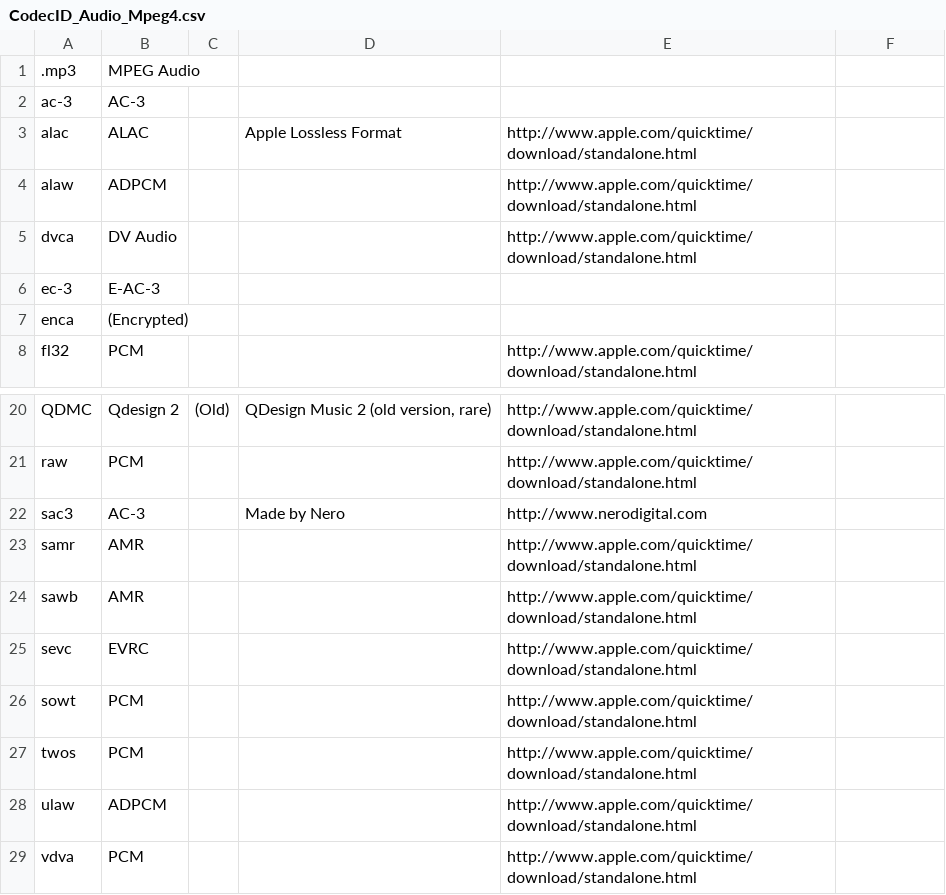
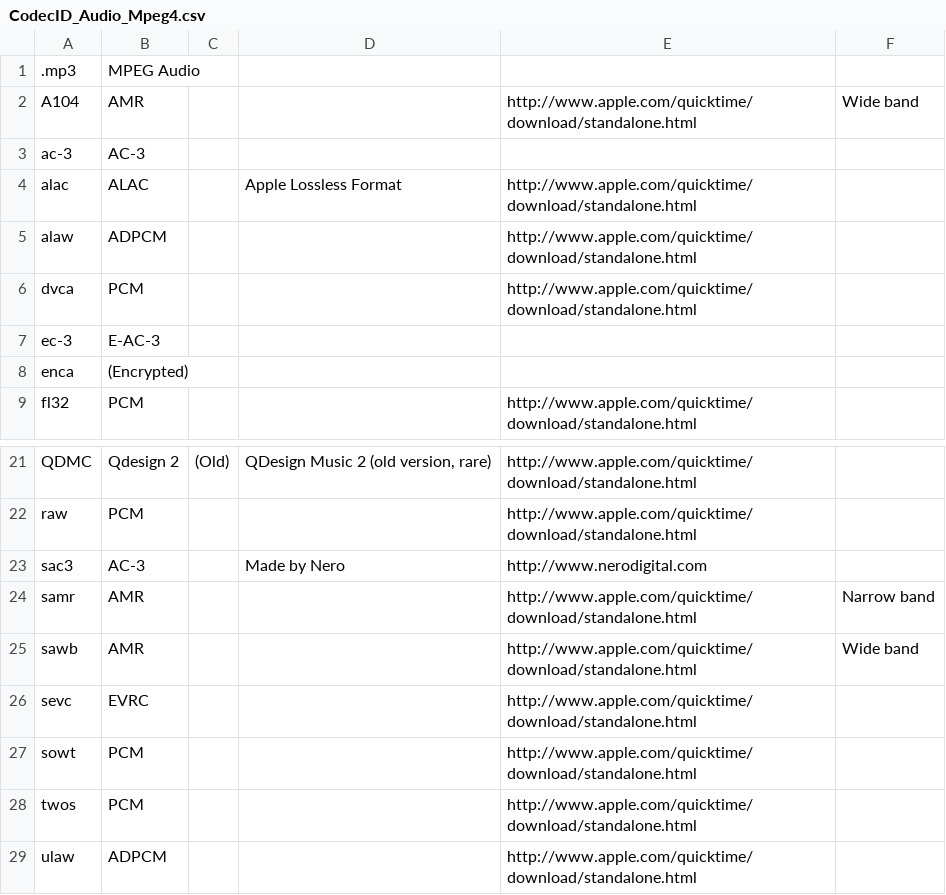
Before and after one commit to mediatest/mediatest, a CSV file: Source/Ressource/Text/DataBase/CodecID_Audio_Mpeg4.csv, drawn as a sheet; only a part is shown, gaps mark what is left out; the shorter side is filled out with more unchanged rows; addresses are those after the commit; the diff names each change by its address in the sheet, - before the commit and + after, or states it on an @@ line.

```diff
--- a/Source/Ressource/Text/DataBase/CodecID_Audio_Mpeg4.csv
+++ b/Source/Ressource/Text/DataBase/CodecID_Audio_Mpeg4.csv
+row 2: A104 | AMR |  |  | http://www.apple.com/quicktime/download/standalone.html | Wide band
-B6: DV Audio
+B6: PCM
-F24: (empty)
+F24: Narrow band
-F25: (empty)
+F25: Wide band
```
Also changed, not shown: Source/Ressource/Text/DataBase/CodecID_Audio_Riff.csv, Source/Ressource/Text/DataBase/CodecID_Video_Mpeg4.csv, 11 other files.
